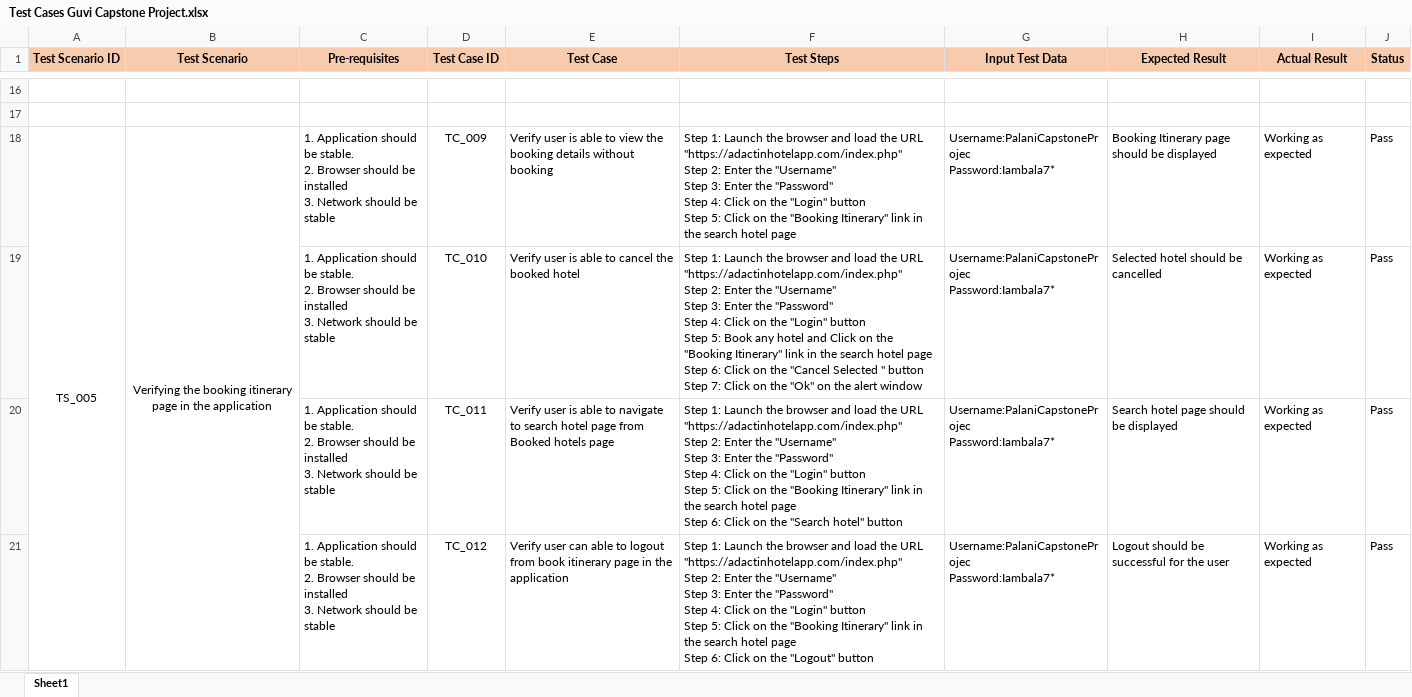
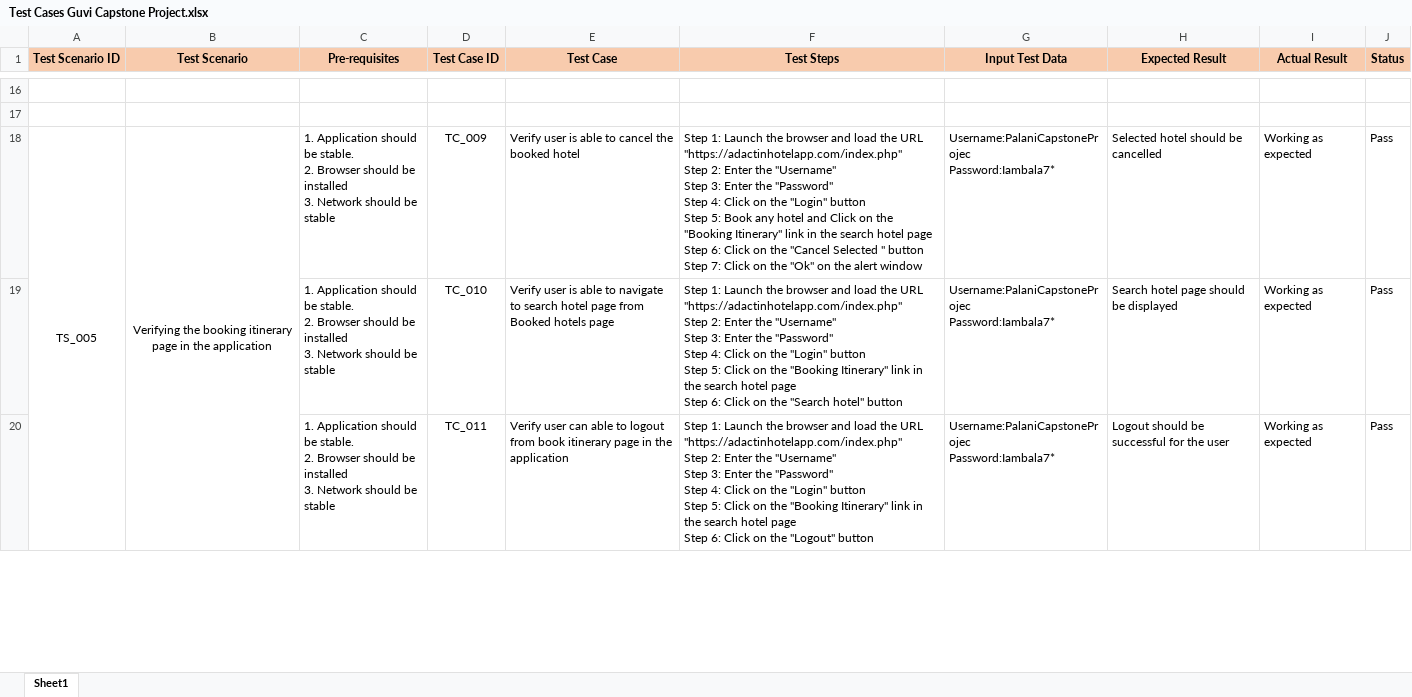
Before and after one commit to Palaniraj17/guviCapstoneProject, an Excel workbook: TestCases/Test Cases Guvi Capstone Project.xlsx, sheet Sheet1, drawn as a sheet; only a part is shown, gaps mark what is left out; values as stored, in another font and other column widths than the file's, no borders; removed rows and columns are numbered as before the commit, all else as after; ↵ is a line break in a cell; the diff covers the shown part only; the diff names each change by its address in the sheet, - before the commit and + after, or states it on an @@ line.

Commit message:
latest code push of Capstone project by Palaniraj

```diff
--- a/TestCases/Test Cases Guvi Capstone Project.xlsx (sheet Sheet1)
+++ b/TestCases/Test Cases Guvi Capstone Project.xlsx (sheet Sheet1)
-E18 (Test Case): …able to view the booking details without booking
+E18 (Test Case): …able to cancel the booked hotel
-F18 (Test Steps): …Step 5: Click on the "Booking Itinerary" link in the search hotel page
+F18 (Test Steps): …Step 5: Book any hotel and Click on the "Booking Itinerary" link in the search hotel page ↵ Step 6: Click on the "Cancel Selected " button ↵ Step 7: Click on the "Ok" on the alert window
-H18 (Expected Result): Booking Itinerary page should be displayed
+H18 (Expected Result): Selected hotel should be cancelled
-row 19:  |  | 1. Application should be stable. ↵ 2. Browser should be installed ↵ 3. Network should be stable | TC_010 | Verify user is able to cancel the booked hotel | Step 1: Launch the browser and load the URL "https://adactinhotelapp.com/index.php" ↵ Step 2: Enter the "Username" ↵ Step 3: Enter the "Password" ↵ Step 4: Click on the "Login" button ↵ Step 5: Book any hotel and Click on the "Booking Itinerary" link in the search hotel page ↵ Step 6: Click on the "Cancel Selected " button ↵ Step 7: Click on the "Ok" on the alert window | Username:PalaniCapstoneProjec ↵ Password:Iambala7* | Selected hotel should be cancelled | Working as expected | Pass
-D19 (Test Case ID): TC_011
+D19 (Test Case ID): TC_010
-D20 (Test Case ID): TC_012
+D20 (Test Case ID): TC_011
```
Also changed, not shown: 3 edited cells elsewhere in this sheet, 5 other files.
